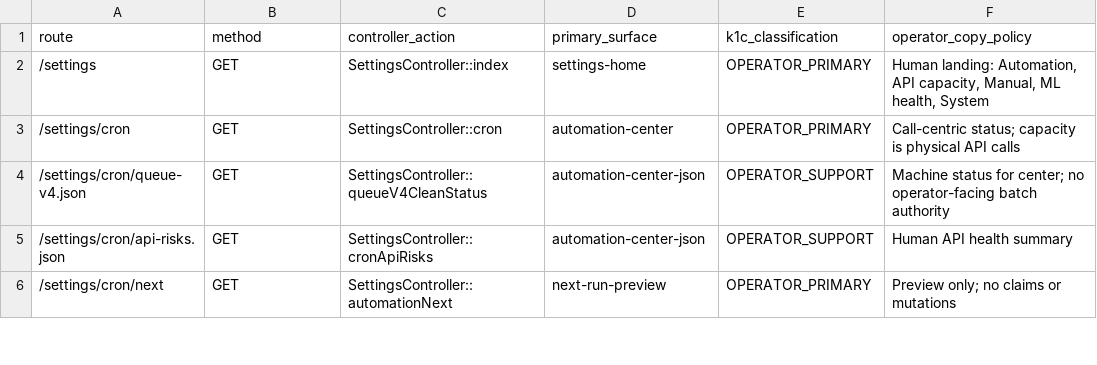
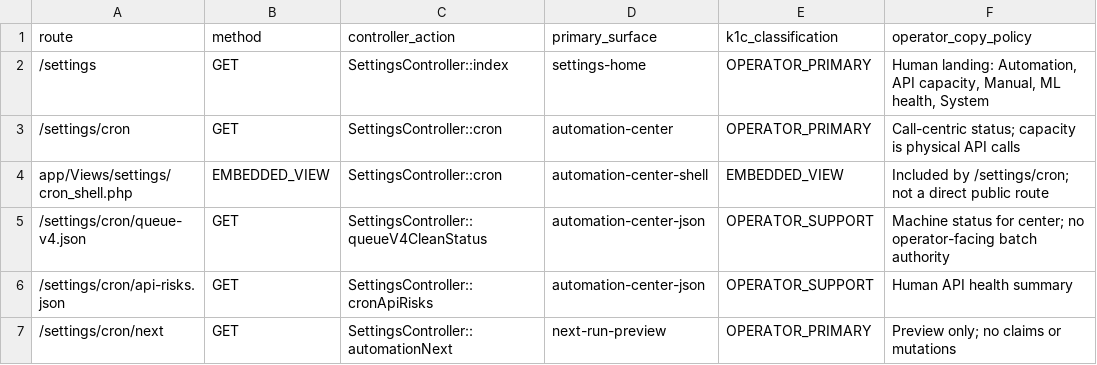
Before and after one commit to sierraglobalcompany-rgb/ErpMeli, a CSV file: docs/architecture/K1C_AUTOMATION_UI_ROUTE_INVENTORY.csv, drawn as a sheet; only a part is shown; the diff names each change by its address in the sheet, - before the commit and + after, or states it on an @@ line.

Commit message:
fix: close K1C visual QA copy and route inventory gaps

```diff
--- a/docs/architecture/K1C_AUTOMATION_UI_ROUTE_INVENTORY.csv
+++ b/docs/architecture/K1C_AUTOMATION_UI_ROUTE_INVENTORY.csv
+row 4: app/Views/settings/cron_shell.php | EMBEDDED_VIEW | SettingsController::cron | automation-center-shell | EMBEDDED_VIEW | Included by /settings/cron; not a direct public route
```
Also changed, not shown: 6 other files.
